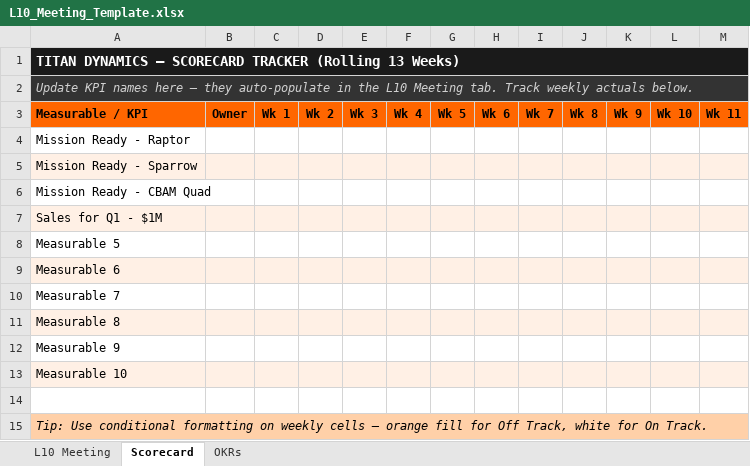
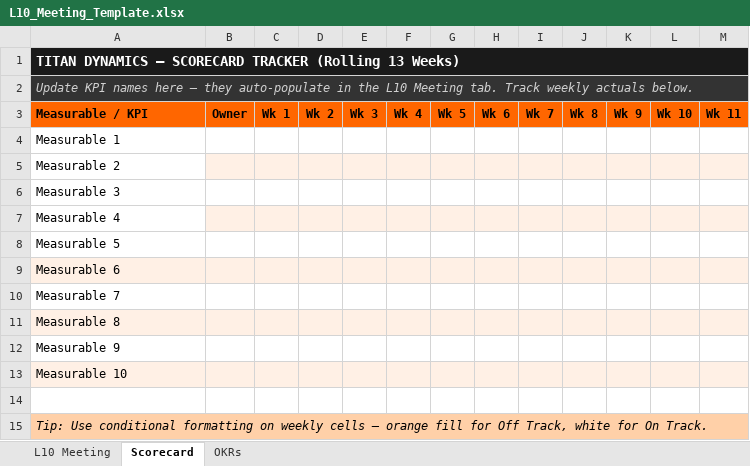
Before and after one commit to MohammadAdib/L10Meeting, an Excel workbook: L10_Meeting_Template.xlsx, sheet Scorecard, drawn as a sheet; values as stored, in another font and other column widths than the file's, no borders; the diff names each change by its address in the sheet, - before the commit and + after, or states it on an @@ line.

```diff
--- a/L10_Meeting_Template.xlsx (sheet Scorecard)
+++ b/L10_Meeting_Template.xlsx (sheet Scorecard)
-A4: Mission Ready - Raptor
+A4: Measurable 1
-A5: Mission Ready - Sparrow
+A5: Measurable 2
-A5 fill: #FFF0E5
+A5 fill: none
-A6: Mission Ready - CBAM Quad
+A6: Measurable 3
-A7: Sales for Q1 - $1M
+A7: Measurable 4
-A7 fill: #FFF0E5
+A7 fill: none
```
Also changed, not shown: sheet OKRs, sheet L10 Meeting, 2 other files.
